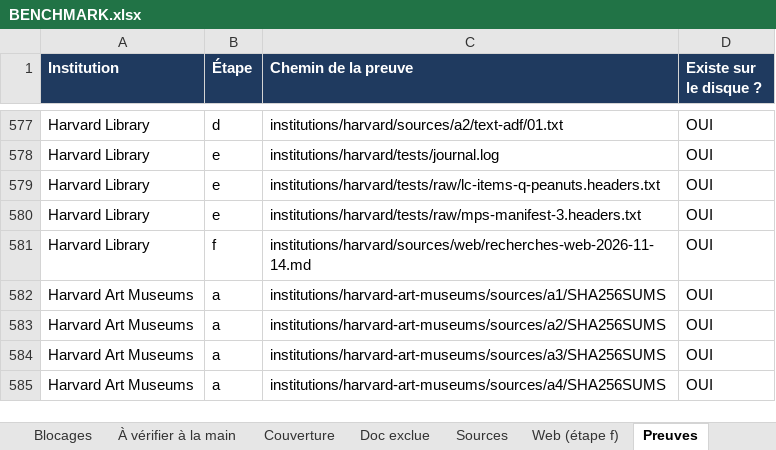
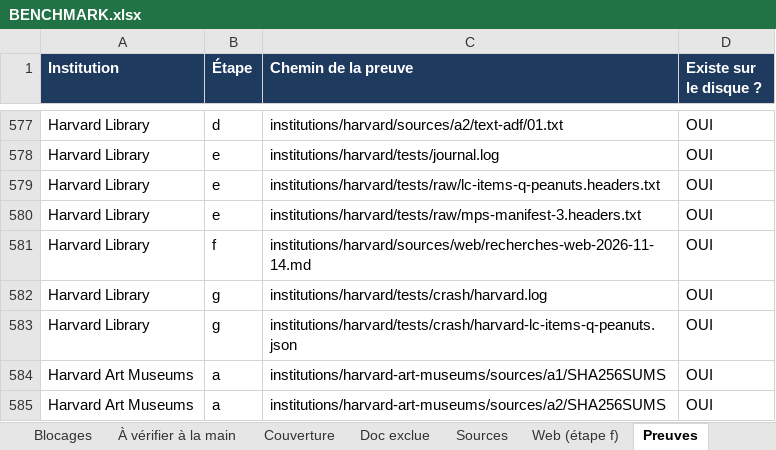
Before and after one commit to maribakulj/Veille-API-IIIF, an Excel workbook: BENCHMARK.xlsx, sheet Preuves, drawn as a sheet; only a part is shown, gaps mark what is left out; the shorter side is filled out with more unchanged rows; values as stored, in another font and other column widths than the file's, no borders; the diff names each change by its address in the sheet, - before the commit and + after, or states it on an @@ line.

```diff
--- a/BENCHMARK.xlsx (sheet Preuves)
+++ b/BENCHMARK.xlsx (sheet Preuves)
+row 582: Harvard Library | g | institutions/harvard/tests/crash/harvard.log | OUI
+row 583: Harvard Library | g | institutions/harvard/tests/crash/harvard-lc-items-q-peanuts.json | OUI
```
Also changed, not shown: sheet Tableau de bord, sheet Institutions, sheet Journal, sheet Couverture, 5 other files.
